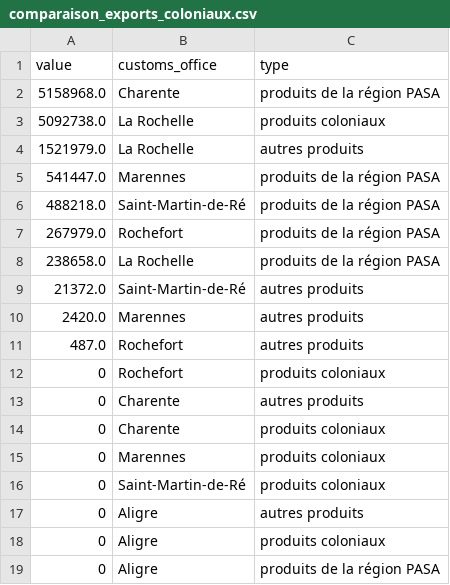
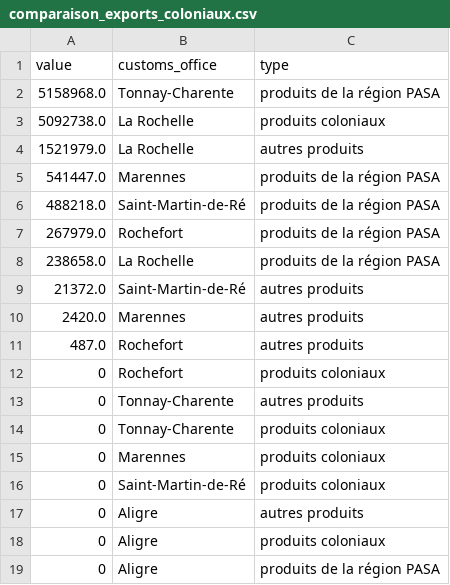
Before and after one commit to medialab/portic-storymaps-2021, a CSV file: public/data/comparaison_exports_coloniaux.csv, drawn as a sheet.

```diff
--- a/public/data/comparaison_exports_coloniaux.csv
+++ b/public/data/comparaison_exports_coloniaux.csv
@@ -1,3 +1,3 @@
 value,customs_office,type
-5158968.0,Charente,produits de la région PASA
+5158968.0,Tonnay-Charente,produits de la région PASA
 5092738.0,La Rochelle,produits coloniaux
@@ -12,4 +12,4 @@ value,customs_office,type
 0,Rochefort,produits coloniaux
-0,Charente,autres produits
-0,Charente,produits coloniaux
+0,Tonnay-Charente,autres produits
+0,Tonnay-Charente,produits coloniaux
 0,Marennes,produits coloniaux
```
Also changed, not shown: public/data/origines_bateaux_etrangers_partant_de_la_region.csv, public/data/part_3_step3_viz_customs_offices_data.csv, 2 other files.
